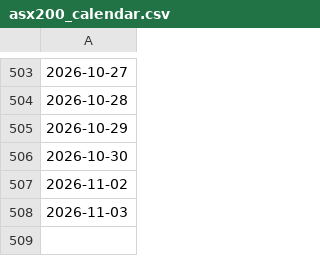
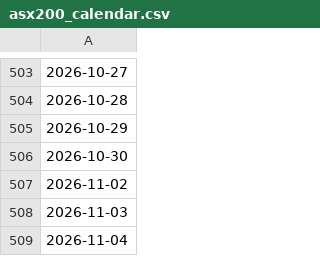
Before and after one commit to Jenniferrr3/rba-asx200-pipeline, a CSV file: data/curated/asx200_calendar.csv, drawn as a sheet; only a part is shown, gaps mark what is left out; the diff names each change by its address in the sheet, - before the commit and + after, or states it on an @@ line.

```diff
--- a/data/curated/asx200_calendar.csv
+++ b/data/curated/asx200_calendar.csv
+row 509: 2026-11-04
```
Also changed, not shown: data/curated/asx200_daily.csv, data/curated/rba_cash_rate_daily.csv, 8 other files.
